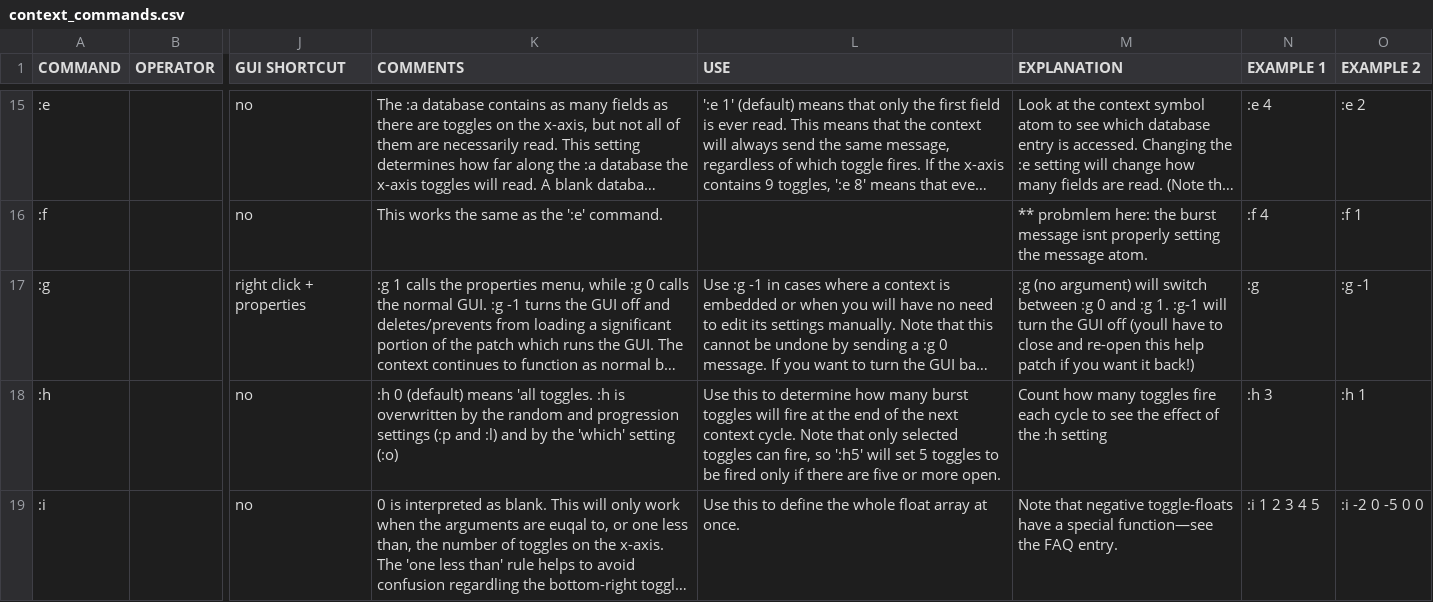
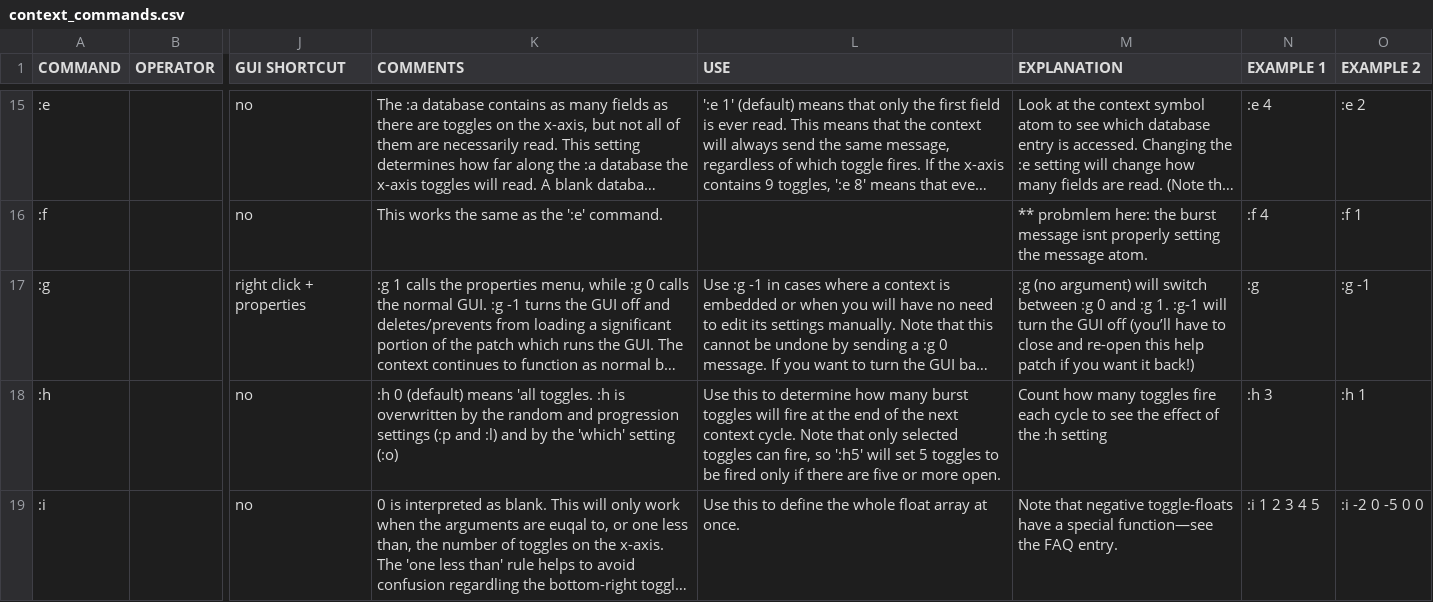
Before and after one commit to LGoodacre/context-sequencer, a CSV file: helpfiles/docfiles/context_commands.csv, drawn as a sheet; only a part is shown, gaps mark what is left out; long unchanged cells end in …; the diff names each change by its address in the sheet, - before the commit and + after, or states it on an @@ line.

Commit message:
rearrange commands_all

```diff
--- a/helpfiles/docfiles/context_commands.csv
+++ b/helpfiles/docfiles/context_commands.csv
-M17 (EXPLANATION): …GUI off (youll have to…
+M17 (EXPLANATION): …GUI off (you’ll have to…
```
Also changed, not shown: 3 other files.
